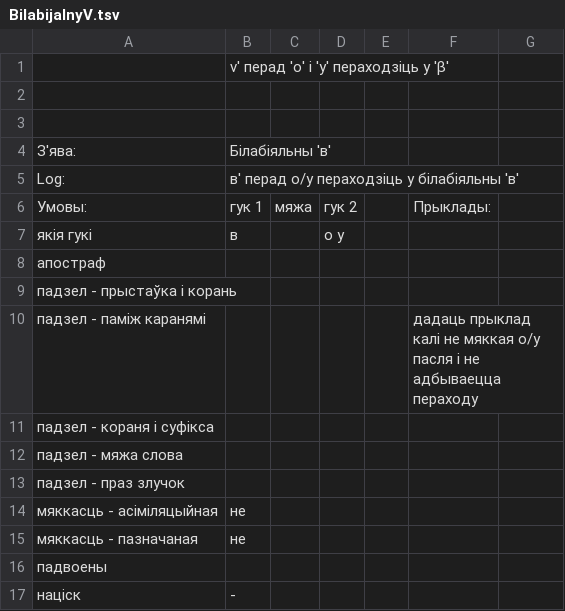
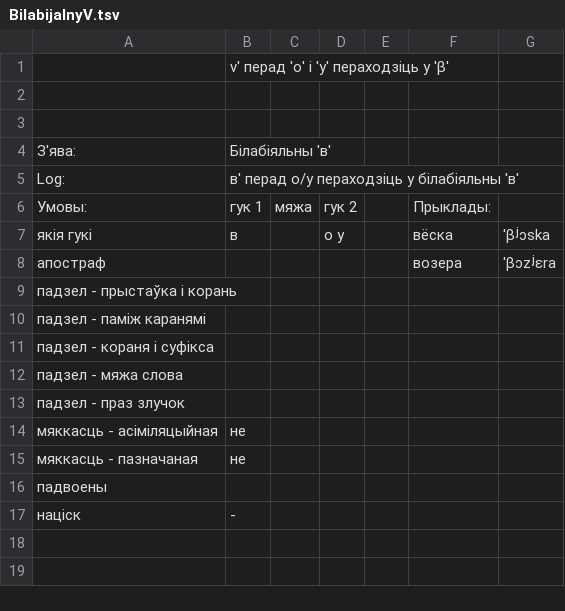
Before and after one commit to Belarus/BelG2P, a TSV file: src/BilabijalnyV.tsv, drawn as a sheet; the diff names each change by its address in the sheet, - before the commit and + after, or states it on an @@ line.

```diff
--- a/src/BilabijalnyV.tsv
+++ b/src/BilabijalnyV.tsv
-F7: (empty)
+F7: вёска
-G7: (empty)
+G7: ˈβʲɔska
-F8: (empty)
+F8: возера
-G8: (empty)
+G8: ˈβɔzʲɛra
-F10: дадаць прыклад калі не мяккая о/у пасля і не адбываецца пераходу
+F10: (empty)
```
Also changed, not shown: src/Miakkasc.tsv, src/Sprascennie.tsv, 9 other files.
